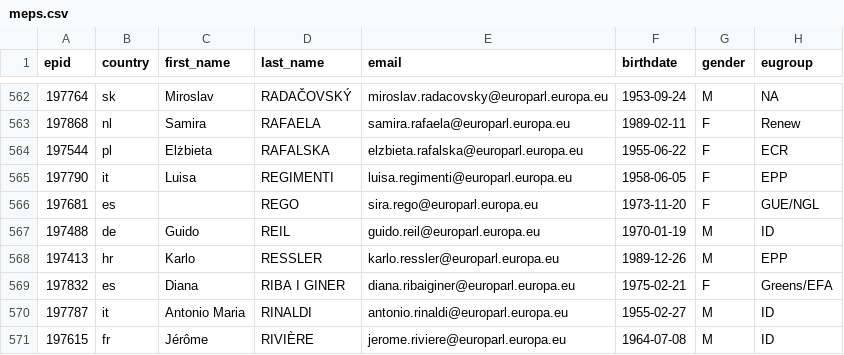
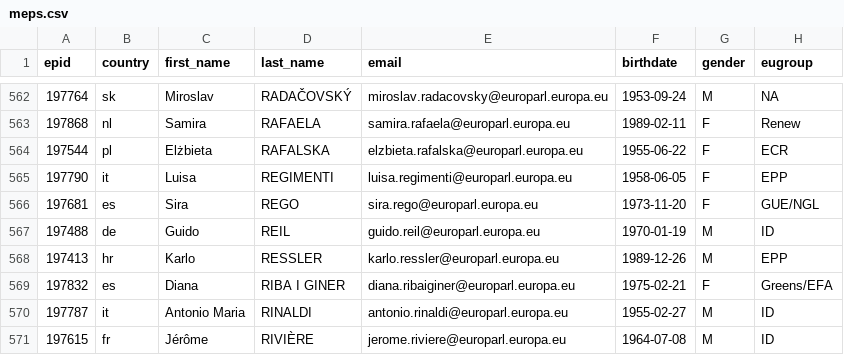
Before and after one commit to TechToThePeople/mep, a CSV file: data/meps.csv, drawn as a sheet; only a part is shown, gaps mark what is left out; the diff names each change by its address in the sheet, - before the commit and + after, or states it on an @@ line.

Commit message:
fix manually missing first name

```diff
--- a/data/meps.csv
+++ b/data/meps.csv
-C566 (first_name): (empty)
+C566 (first_name): Sira
```
